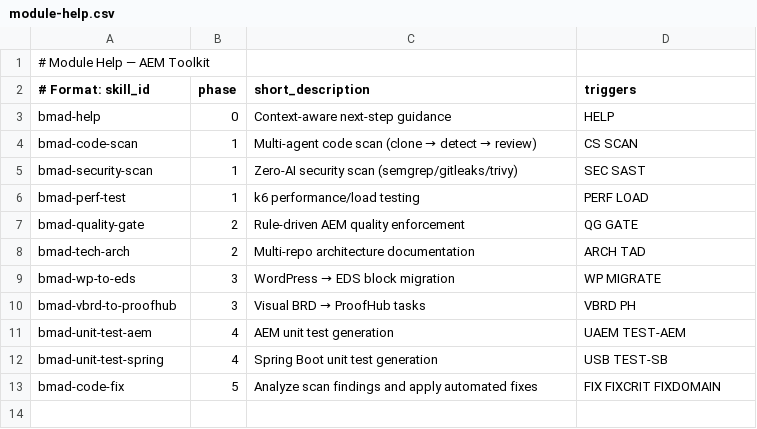
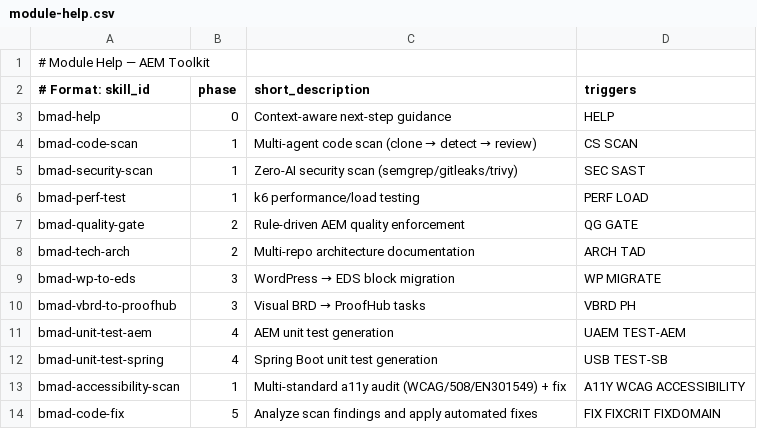
Before and after one commit to kevalteknopoint/ai-agent, a CSV file: _bmad/config/module-help.csv, drawn as a sheet.

Commit message:
feat: Add comprehensive accessibility scanning agent (bmad-accessibility-scan)
- Add accessibility-scan-orchestrator agent (opus) for multi-standard a11y auditing
- Add accessibility-code-fixer agent (sonnet) for automated WCAG remediation
- Support WCAG 2.0/2.1/2.2, Section 508, EN 301 549 standards
- Implement dual scanning: static code analysis + live runtime analysis
- Zero AI tokens for scanning (axe-core, pa11y, Lighthouse, eslint, html-validate)
- LLM-driven fix generation with mandatory user confirmation per edit
- Cross-reference findings between code and live URL for high-confidence issues
- Categorize findings by WCAG principle (Perceivable/Operable/Understandable/Robust)
- Add comprehensive documentation and usage examples
- Register new agents in module.yaml and module-help.csv
- Update README with accessibility agent section and examples
- Add install_tools.sh, run_scan.sh, and aggregate_report.py scripts
- Includes accessibility-preflight.md checklist for validation
- Add ACCESSIBILITY-SCAN-GUIDE.md with full usage documentation
- Add accessibility-scan-examples.json with trigger patterns

New triggers: A11Y, A11YCODE, A11YLIVE, A11YFIX, WCAG, ACCESSIBILITY

```diff
--- a/_bmad/config/module-help.csv
+++ b/_bmad/config/module-help.csv
@@ -12,2 +12,3 @@ bmad-unit-test-aem,4,AEM unit test generation,UAEM TEST-AEM
 bmad-unit-test-spring,4,Spring Boot unit test generation,USB TEST-SB
+bmad-accessibility-scan,1,Multi-standard a11y audit (WCAG/508/EN301549) + fix,A11Y WCAG ACCESSIBILITY
 bmad-code-fix,5,Analyze scan findings and apply automated fixes,FIX FIXCRIT FIXDOMAIN
```
Also changed, not shown: 25 other files.
